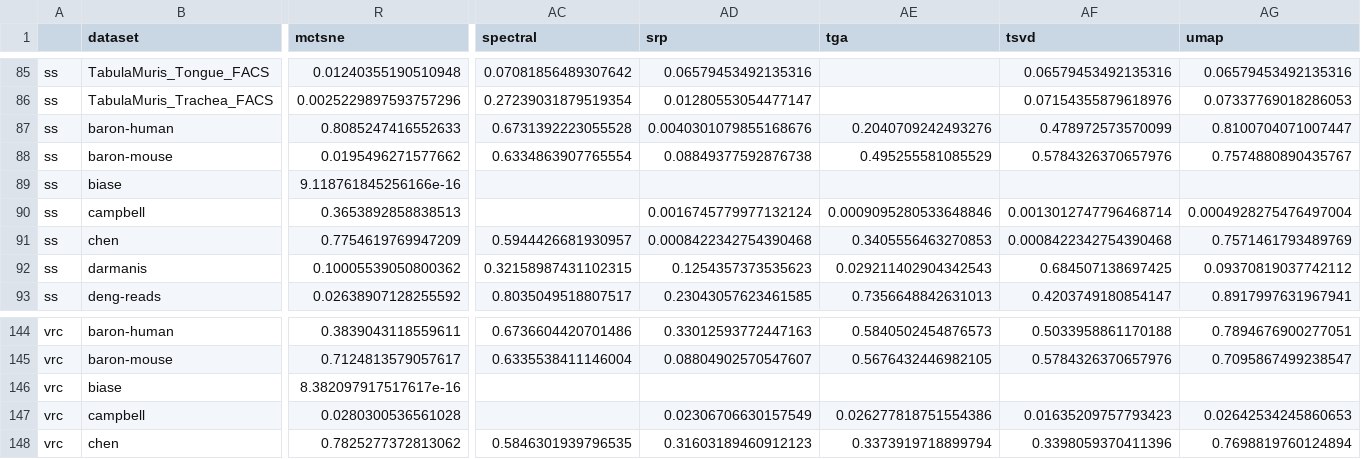
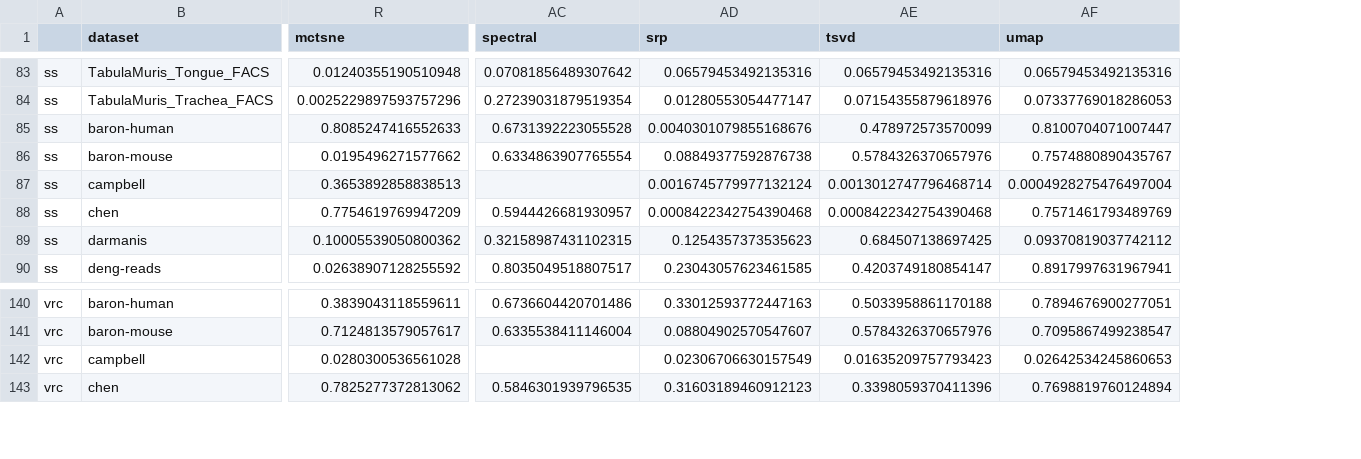
Before and after one commit to ForrestCKoch/scRNA-Dimensionality-Reduction, a CSV file: data/results/optimal_dbscan_trials/optimal_dbscan_trials_summarized_euclidean_nmi.csv, drawn as a sheet; only a part is shown, gaps mark what is left out; rows hold the shown columns only; the diff covers the shown part only; the diff names each change by its address in the sheet, - before the commit and + after, or states it on an @@ line.

```diff
--- a/data/results/optimal_dbscan_trials/optimal_dbscan_trials_summarized_euclidean_nmi.csv
+++ b/data/results/optimal_dbscan_trials/optimal_dbscan_trials_summarized_euclidean_nmi.csv
-column AE (tga), rows 87-88: 0.2040709242493276 | 0.495255581085529; rows 90-93: 0.0009095280533648846 | 0.3405556463270853 | 0.029211402904342543 | 0.7356648842631013; rows 144-145: 0.5840502454876573 | 0.5676432446982105; rows 147-148: 0.026277818751554386 | 0.3373919718899794
-row 89: ss | biase | 9.118761845256166e-16
-row 146: vrc | biase | 8.382097917517617e-16
```
Also changed, not shown: 4 removed rows elsewhere in this file, data/results/optimal_dbscan_trials/optimal_dbscan_trials_summarized_correlation_ari.csv, data/results/optimal_dbscan_trials/optimal_dbscan_trials_summarized_correlation_nmi.csv, 15 other files.
